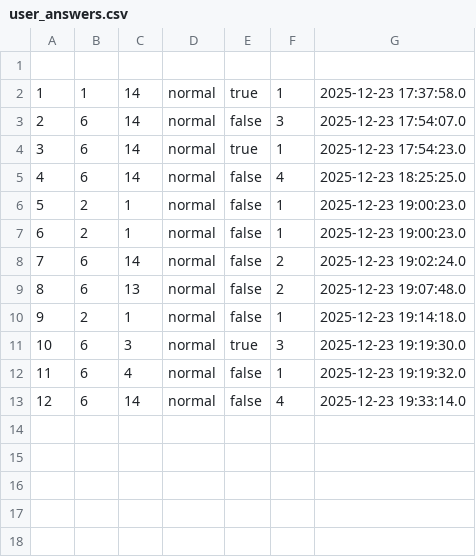
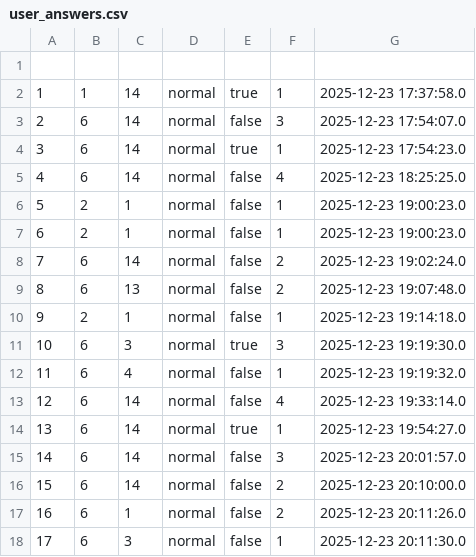
Before and after one commit to TeamHourai/P.R.T.S.TrainingSystem, a CSV file: data/user_answers.csv, drawn as a sheet.

```diff
--- a/data/user_answers.csv
+++ b/data/user_answers.csv
@@ -13 +13,6 @@
 12,6,14,normal,false,4,2025-12-23 19:33:14.0
+13,6,14,normal,true,1,2025-12-23 19:54:27.0
+14,6,14,normal,false,3,2025-12-23 20:01:57.0
+15,6,14,normal,false,2,2025-12-23 20:10:00.0
+16,6,1,normal,false,2,2025-12-23 20:11:26.0
+17,6,3,normal,false,1,2025-12-23 20:11:30.0
```
Also changed, not shown: data/exam_records.csv, data/users.csv, 10 other files.
